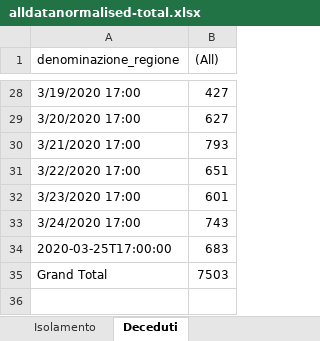
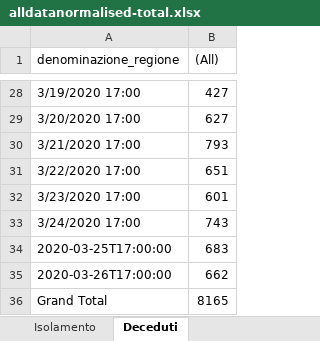
Before and after one commit to gadaxmagicgadax/covid-19, an Excel workbook: alldatanormalised-total.xlsx, sheet Deceduti, drawn as a sheet; only a part is shown, gaps mark what is left out; values as stored, in another font and other column widths than the file's, no borders; charts and pictures not drawn; addresses are those after the commit; the diff names each change by its address in the sheet, - before the commit and + after, or states it on an @@ line.

```diff
--- a/alldatanormalised-total.xlsx (sheet Deceduti)
+++ b/alldatanormalised-total.xlsx (sheet Deceduti)
+row 35: 2020-03-26T17:00:00 | 662
-B36 ((All)): 7503
+B36 ((All)): 8165
```
Also changed, not shown: sheet alldatanormalised, sheet All, sheet Terapia Intensiva, sheet Ricoverati, sheet Dimessi Guariti, sheet Isolamento, 1 more sheet, charts or pictures.
